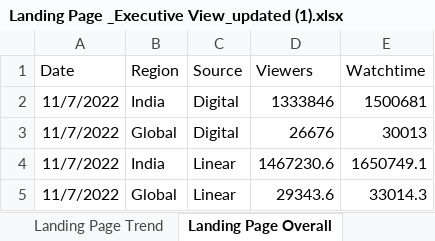
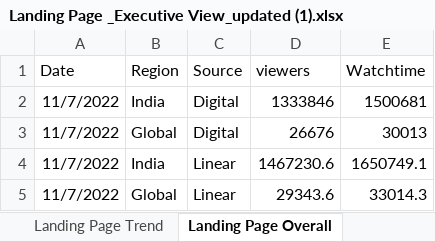
Before and after one commit to milonishah9/zee-dit-web-app-backend, an Excel workbook: Landing Page _Executive View_updated (1).xlsx, sheet Landing Page Overall, drawn as a sheet; values as stored, in another font and other column widths than the file's, no borders; the diff names each change by its address in the sheet, - before the commit and + after, or states it on an @@ line.

```diff
--- a/Landing Page _Executive View_updated (1).xlsx (sheet Landing Page Overall)
+++ b/Landing Page _Executive View_updated (1).xlsx (sheet Landing Page Overall)
-D1: Viewers
+D1: viewers
```
Also changed, not shown: 1 other file.
